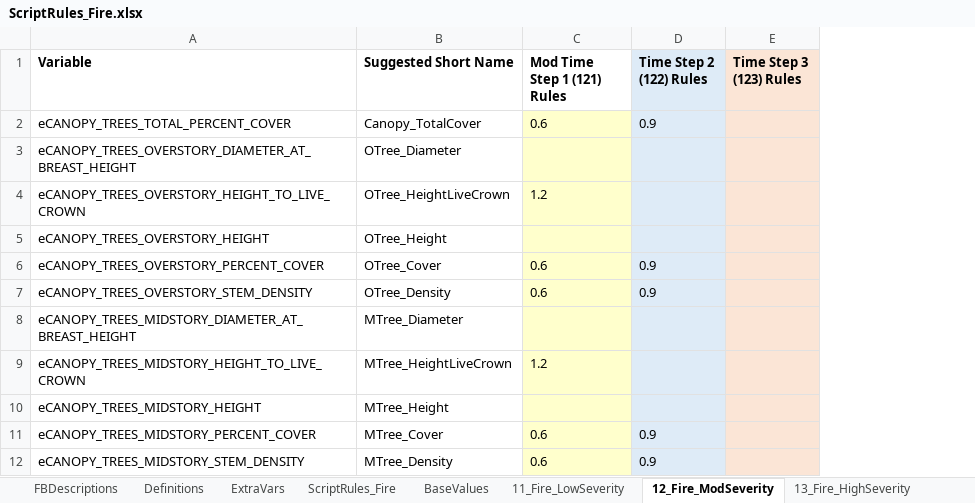
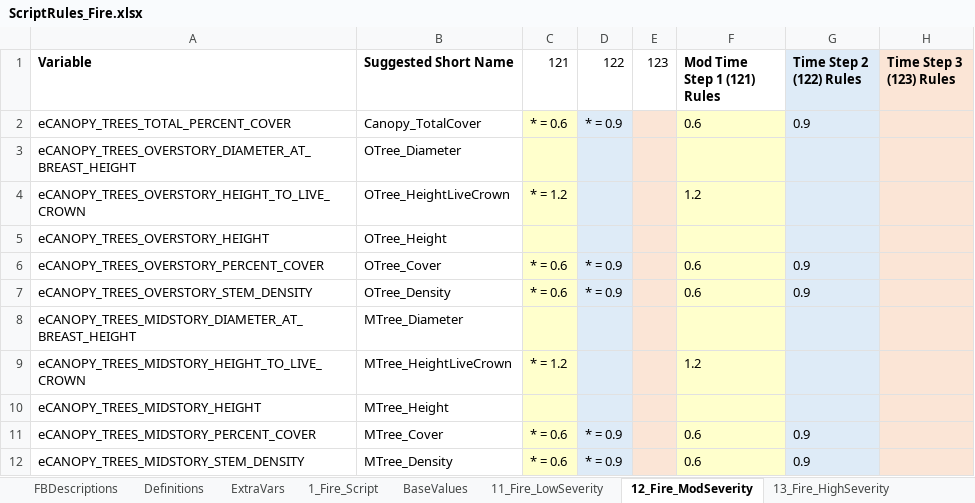
Before and after one commit to pnwairfire/fera-landfiredisturbance, an Excel workbook: specifications/1_Fire/ScriptRules_Fire.xlsx, sheet 12_Fire_ModSeverity, drawn as a sheet; only a part is shown; values as stored, in another font and other column widths than the file's, no borders; the diff names each change by its address in the sheet, - before the commit and + after, or states it on an @@ line.

```diff
--- a/specifications/1_Fire/ScriptRules_Fire.xlsx (sheet 12_Fire_ModSeverity)
+++ b/specifications/1_Fire/ScriptRules_Fire.xlsx (sheet 12_Fire_ModSeverity)
-sheet tab: ScriptRules_Fire
+sheet tab: 1_Fire_Script
+column C (121), rows 2-12: * = 0.6 |  | * = 1.2 |  | * = 0.6 | * = 0.6 |  | * = 1.2 |  | * = 0.6 | * = 0.6
+column D (122), rows 2-12: * = 0.9 |  |  |  | * = 0.9 | * = 0.9 |  |  |  | * = 0.9 | * = 0.9
+column E (123), empty
```
Also changed, not shown: sheet 1_Fire_Script, sheet 13_Fire_HighSeverity, sheet Expected, formulas that keep their value, specifications/3_MechRemove/ScriptRules_MechRemove.xlsx, specifications/4_Wind/ScriptRules_Wind.xlsx, 10 other files.
